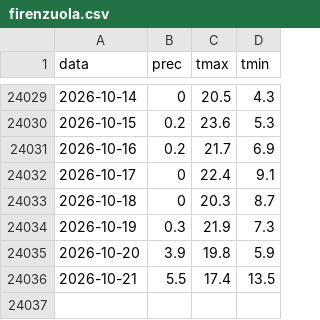
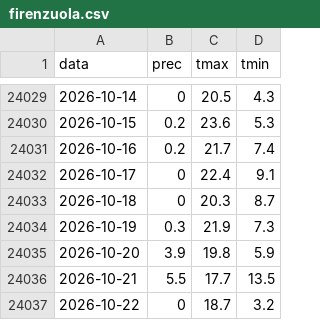
Before and after one commit to lucavarlani-max/mugello_meteoeclima, a CSV file: data/serie/firenzuola.csv, drawn as a sheet; only a part is shown, gaps mark what is left out.

```diff
--- a/data/serie/firenzuola.csv
+++ b/data/serie/firenzuola.csv
@@ -24030,3 +24030,3 @@ data,prec,tmax,tmin
 2026-10-15,0.2,23.6,5.3
-2026-10-16,0.2,21.7,6.9
+2026-10-16,0.2,21.7,7.4
 2026-10-17,0,22.4,9.1
@@ -24035,2 +24035,3 @@ data,prec,tmax,tmin
 2026-10-20,3.9,19.8,5.9
-2026-10-21,5.5,17.4,13.5
+2026-10-21,5.5,17.7,13.5
+2026-10-22,0,18.7,3.2
```
Also changed, not shown: 27 other files.
